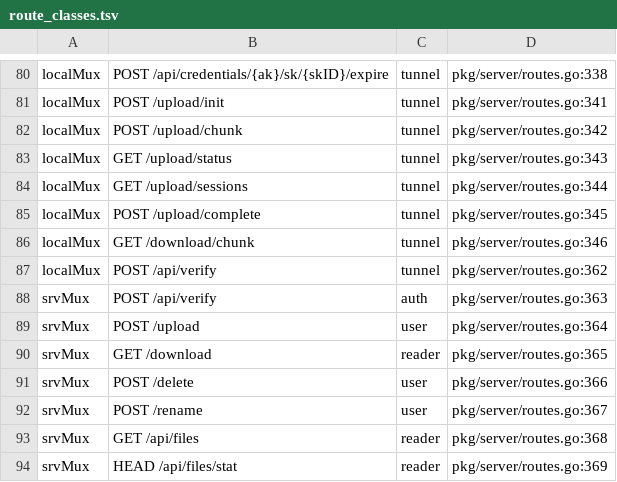
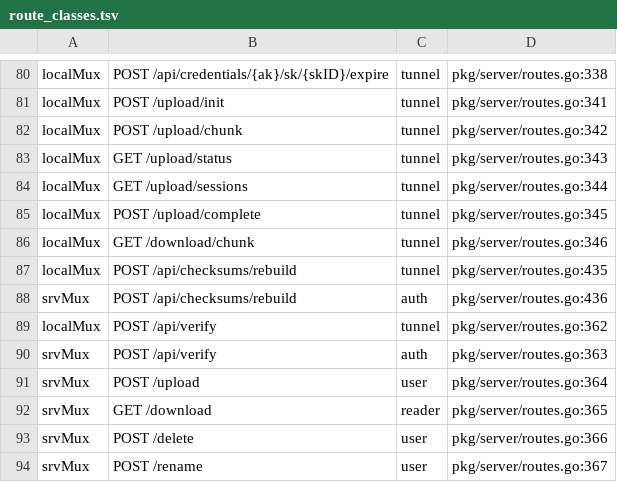
Before and after one commit to cocomhub/sproxy, a TSV file: internal/archcheck/route_classes.tsv, drawn as a sheet; only a part is shown, gaps mark what is left out; the shorter side is filled out with more unchanged rows; the diff names each change by its address in the sheet, - before the commit and + after, or states it on an @@ line.

Commit message:
feat(checksum): checksum 台账显式重建命令（sclient checksum rebuild）
背景：台账全空时 List/Search 已自动从对象 meta 自愈（#887），但「台账存在却部分缺失」
（被裁剪、部分条目丢失、跨版本迁移遗留）不会触发自动重建，需要运维显式入口且结果可观测。

改动要点：
- `POST /api/checksums/rebuild[?owner=]`（localMux + srvMux 同注册）：从对象 meta sidecar 回填
  台账，返回 `{success, owner, entries}`；台账未装配 → 503。
- **跨租户保护**：缺省 owner = 请求主体；显式指定他人 owner 需 admin 角色，否则 403
  （防止任何已认证主体触发他租户台账写入）。
- `pkg/client.FileClient.RebuildChecksums(ctx, owner)` + `sclient checksum rebuild [--owner]`。
- 业务审计 `action=checksum_rebuild`（R35-b 登记）；路由分类 R38 登记（localMux=tunnel / srvMux=auth）。
- docs/cli.md 新增 checksum 小节（含 admin 限制说明）。

验证证据：
- 单测 `TestRebuildChecksumsHandler_FillsFromMeta`：非 admin 指定他人 owner ⇒ 403；本人 owner ⇒
  200 且台账从 sidecar 回填。变异（handler 不调 RebuildChecksums）⇒ 「重建后台账应有…got ""」红。
- E2E `TestCLI_ChecksumRebuild`（真实二进制 + 真实 sclient）：上传 → 删台账文件 →
  `sclient checksum rebuild` 输出「1 条」且台账文件重新生成。
- 回归：pkg/server 59.1s、pkg/files 5.6s、cmd/sclient 16.7s、pkg/client 5.0s、internal/archcheck 10.8s
  全绿；golangci-lint 0 issues。

```diff
--- a/internal/archcheck/route_classes.tsv
+++ b/internal/archcheck/route_classes.tsv
+row 87: localMux | POST /api/checksums/rebuild | tunnel | pkg/server/routes.go:435
+row 88: srvMux | POST /api/checksums/rebuild | auth | pkg/server/routes.go:436
```
Also changed, not shown: internal/archcheck/mutating_route_audit.tsv, 9 other files.
